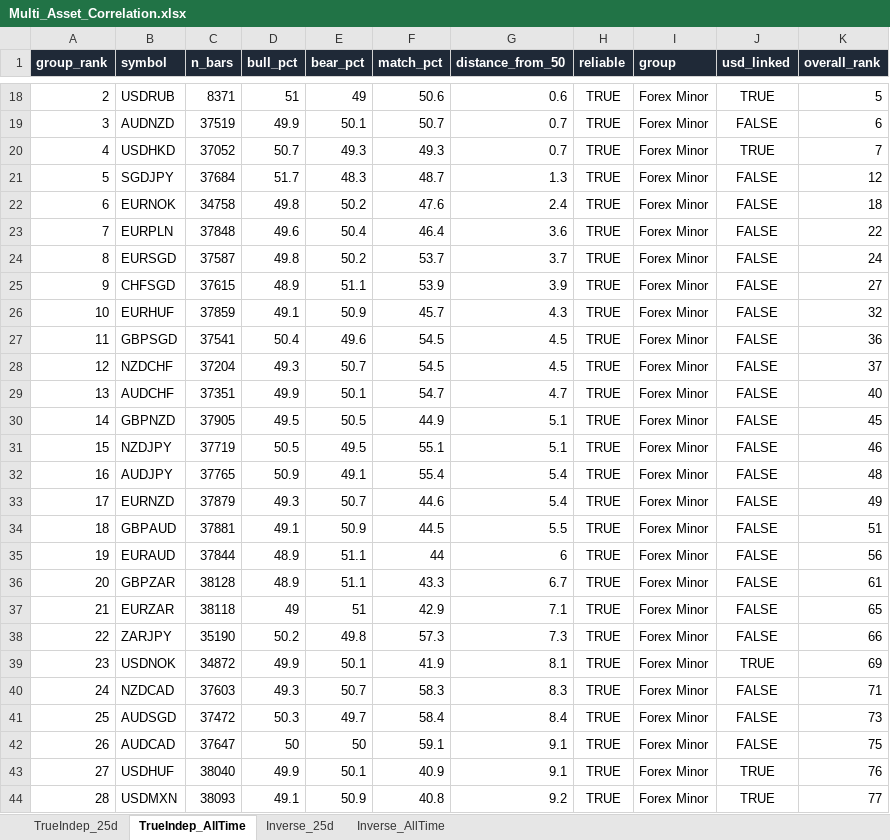
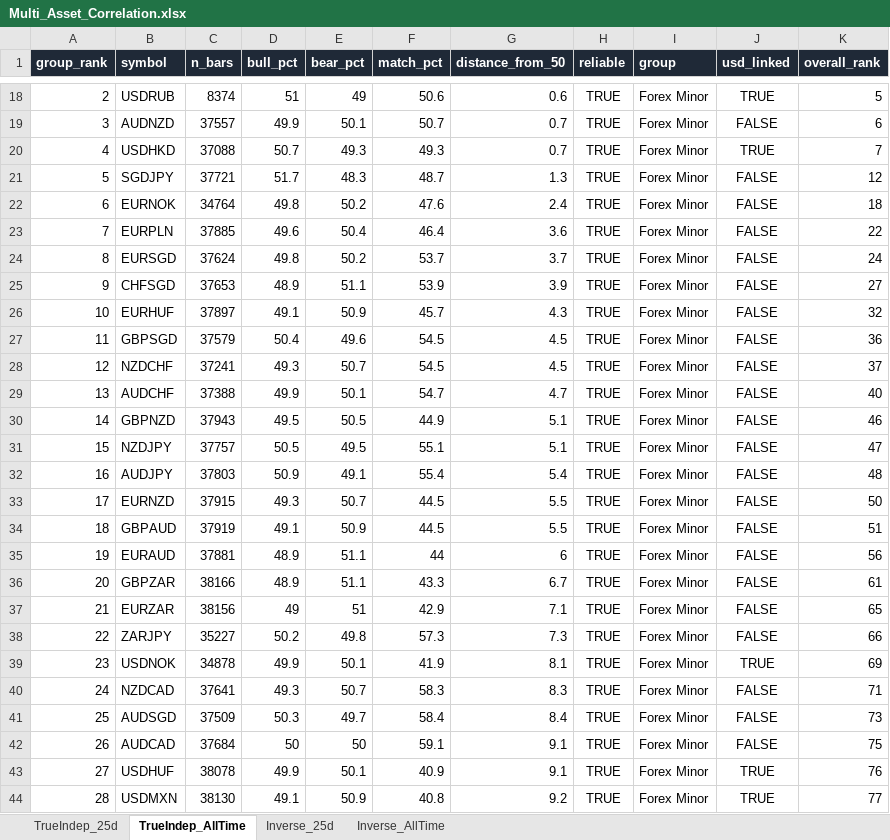
Before and after one commit to Jamesssurfer/Multi_Assets_Correlation, an Excel workbook: output/Multi_Asset_Correlation.xlsx, sheet TrueIndep_AllTime, drawn as a sheet; only a part is shown, gaps mark what is left out; values as stored, in another font and other column widths than the file's, no borders; the diff covers the shown part only; the diff names each change by its address in the sheet, - before the commit and + after, or states it on an @@ line.

```diff
--- a/output/Multi_Asset_Correlation.xlsx (sheet TrueIndep_AllTime)
+++ b/output/Multi_Asset_Correlation.xlsx (sheet TrueIndep_AllTime)
-C18 (n_bars): 8371
+C18 (n_bars): 8374
-C19 (n_bars): 37519
+C19 (n_bars): 37557
-C20 (n_bars): 37052
+C20 (n_bars): 37088
-C21 (n_bars): 37684
+C21 (n_bars): 37721
-C22 (n_bars): 34758
+C22 (n_bars): 34764
-C23 (n_bars): 37848
+C23 (n_bars): 37885
-C24 (n_bars): 37587
+C24 (n_bars): 37624
-C25 (n_bars): 37615
+C25 (n_bars): 37653
-C26 (n_bars): 37859
+C26 (n_bars): 37897
-C27 (n_bars): 37541
+C27 (n_bars): 37579
-C28 (n_bars): 37204
+C28 (n_bars): 37241
-C29 (n_bars): 37351
+C29 (n_bars): 37388
-C30 (n_bars): 37905
+C30 (n_bars): 37943
-K30 (overall_rank): 45
+K30 (overall_rank): 46
-C31 (n_bars): 37719
+C31 (n_bars): 37757
-K31 (overall_rank): 46
+K31 (overall_rank): 47
-C32 (n_bars): 37765
+C32 (n_bars): 37803
-C33 (n_bars): 37879
+C33 (n_bars): 37915
-F33 (match_pct): 44.6
+F33 (match_pct): 44.5
-G33 (distance_from_50): 5.4
+G33 (distance_from_50): 5.5
-K33 (overall_rank): 49
+K33 (overall_rank): 50
-C34 (n_bars): 37881
+C34 (n_bars): 37919
-C35 (n_bars): 37844
+C35 (n_bars): 37881
-C36 (n_bars): 38128
+C36 (n_bars): 38166
-C37 (n_bars): 38118
+C37 (n_bars): 38156
-C38 (n_bars): 35190
+C38 (n_bars): 35227
-C39 (n_bars): 34872
+C39 (n_bars): 34878
-C40 (n_bars): 37603
+C40 (n_bars): 37641
-C41 (n_bars): 37472
+C41 (n_bars): 37509
-C42 (n_bars): 37647
+C42 (n_bars): 37684
-C43 (n_bars): 38040
+C43 (n_bars): 38078
-C44 (n_bars): 38093
+C44 (n_bars): 38130
```
Also changed, not shown: 1 added row, 1 removed row and 98 edited cells elsewhere in this sheet, sheet TrueIndep_25d, sheet Inverse_25d, sheet Inverse_AllTime.
